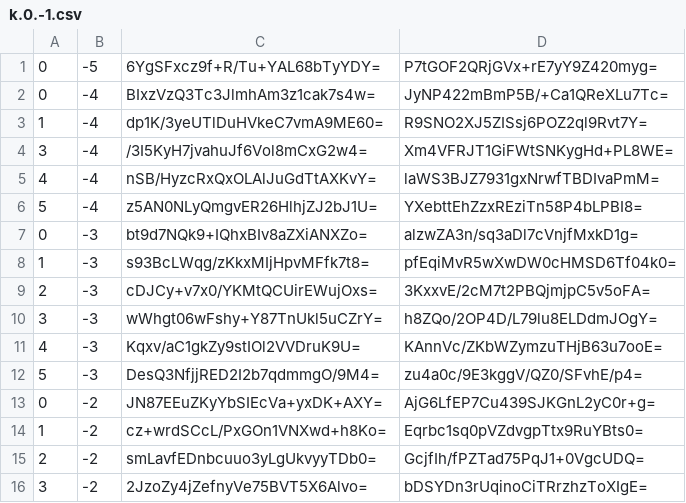
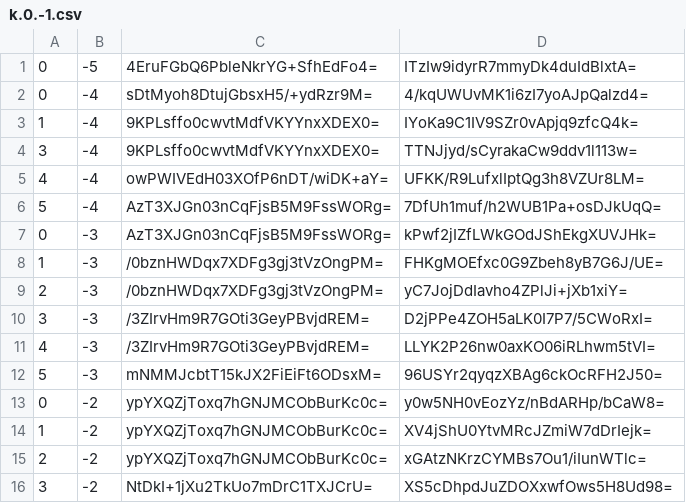
Before and after one commit to counterfitninja/chilled-nether, a CSV file: tiles/zoom.-1/metadata/k.0.-1.csv, drawn as a sheet; only a part is shown; the diff covers the shown part only.

```diff
--- a/tiles/zoom.-1/metadata/k.0.-1.csv
+++ b/tiles/zoom.-1/metadata/k.0.-1.csv
@@ -1,16 +1,16 @@
-0,-5,6YgSFxcz9f+R/Tu+YAL68bTyYDY=,P7tGOF2QRjGVx+rE7yY9Z420myg=
-0,-4,BIxzVzQ3Tc3JlmhAm3z1cak7s4w=,JyNP422mBmP5B/+Ca1QReXLu7Tc=
-1,-4,dp1K/3yeUTlDuHVkeC7vmA9ME60=,R9SNO2XJ5ZISsj6POZ2ql9Rvt7Y=
-3,-4,/3I5KyH7jvahuJf6Vol8mCxG2w4=,Xm4VFRJT1GiFWtSNKygHd+PL8WE=
-4,-4,nSB/HyzcRxQxOLAlJuGdTtAXKvY=,laWS3BJZ7931gxNrwfTBDIvaPmM=
-5,-4,z5AN0NLyQmgvER26HlhjZJ2bJ1U=,YXebttEhZzxREziTn58P4bLPBI8=
-0,-3,bt9d7NQk9+IQhxBIv8aZXiANXZo=,alzwZA3n/sq3aDl7cVnjfMxkD1g=
-1,-3,s93BcLWqg/zKkxMIjHpvMFfk7t8=,pfEqiMvR5wXwDW0cHMSD6Tf04k0=
-2,-3,cDJCy+v7x0/YKMtQCUirEWujOxs=,3KxxvE/2cM7t2PBQjmjpC5v5oFA=
-3,-3,wWhgt06wFshy+Y87TnUkl5uCZrY=,h8ZQo/2OP4D/L79lu8ELDdmJOgY=
-4,-3,Kqxv/aC1gkZy9stIOl2VVDruK9U=,KAnnVc/ZKbWZymzuTHjB63u7ooE=
-5,-3,DesQ3NfjjRED2I2b7qdmmgO/9M4=,zu4a0c/9E3kggV/QZ0/SFvhE/p4=
-0,-2,JN87EEuZKyYbSIEcVa+yxDK+AXY=,AjG6LfEP7Cu439SJKGnL2yC0r+g=
-1,-2,cz+wrdSCcL/PxGOn1VNXwd+h8Ko=,Eqrbc1sq0pVZdvgpTtx9RuYBts0=
-2,-2,smLavfEDnbcuuo3yLgUkvyyTDb0=,GcjfIh/fPZTad75PqJ1+0VgcUDQ=
-3,-2,2JzoZy4jZefnyVe75BVT5X6Alvo=,bDSYDn3rUqinoCiTRrzhzToXIgE=
+0,-5,4EruFGbQ6PbleNkrYG+SfhEdFo4=,ITzIw9idyrR7mmyDk4duIdBlxtA=
+0,-4,sDtMyoh8DtujGbsxH5/+ydRzr9M=,4/kqUWUvMK1i6zI7yoAJpQalzd4=
+1,-4,9KPLsffo0cwvtMdfVKYYnxXDEX0=,IYoKa9C1IV9SZr0vApjq9zfcQ4k=
+3,-4,9KPLsffo0cwvtMdfVKYYnxXDEX0=,TTNJjyd/sCyrakaCw9ddv1l113w=
+4,-4,owPWIVEdH03XOfP6nDT/wiDK+aY=,UFKK/R9LufxlIptQg3h8VZUr8LM=
+5,-4,AzT3XJGn03nCqFjsB5M9FssWORg=,7DfUh1muf/h2WUB1Pa+osDJkUqQ=
+0,-3,AzT3XJGn03nCqFjsB5M9FssWORg=,kPwf2jIZfLWkGOdJShEkgXUVJHk=
+1,-3,/0bznHWDqx7XDFg3gj3tVzOngPM=,FHKgMOEfxc0G9Zbeh8yB7G6J/UE=
+2,-3,/0bznHWDqx7XDFg3gj3tVzOngPM=,yC7JojDdIavho4ZPlJi+jXb1xiY=
+3,-3,/3ZIrvHm9R7GOti3GeyPBvjdREM=,D2jPPe4ZOH5aLK0I7P7/5CWoRxI=
+4,-3,/3ZIrvHm9R7GOti3GeyPBvjdREM=,LLYK2P26nw0axKO06iRLhwm5tVI=
+5,-3,mNMMJcbtT15kJX2FiEiFt6ODsxM=,96USYr2qyqzXBAg6ckOcRFH2J50=
+0,-2,ypYXQZjToxq7hGNJMCObBurKc0c=,y0w5NH0vEozYz/nBdARHp/bCaW8=
+1,-2,ypYXQZjToxq7hGNJMCObBurKc0c=,XV4jShU0YtvMRcJZmiW7dDrIejk=
+2,-2,ypYXQZjToxq7hGNJMCObBurKc0c=,xGAtzNKrzCYMBs7Ou1/iIunWTlc=
+3,-2,NtDkI+1jXu2TkUo7mDrC1TXJCrU=,XS5cDhpdJuZDOXxwfOws5H8Ud98=
```
Also changed, not shown: 26 edited cells elsewhere in this file, tiles/zoom.-2/metadata/k.0.-1.csv, tiles/zoom.-3/metadata/k.0.-1.csv.
